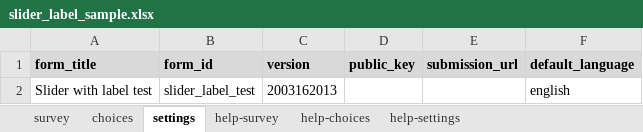
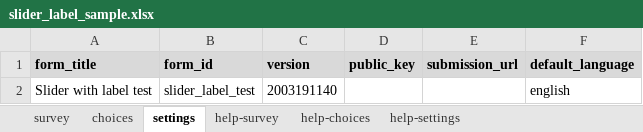
Before and after one commit to surveycto/slider-label, an Excel workbook: extras/sample_form/slider_label_sample.xlsx, sheet settings, drawn as a sheet; values as stored, in another font and other column widths than the file's, no borders; the diff names each change by its address in the sheet, - before the commit and + after, or states it on an @@ line.

```diff
--- a/extras/sample_form/slider_label_sample.xlsx (sheet settings)
+++ b/extras/sample_form/slider_label_sample.xlsx (sheet settings)
-C2 (version): 2003162013
+C2 (version): 2003191140
```
Also changed, not shown: sheet survey, 7 other files.
